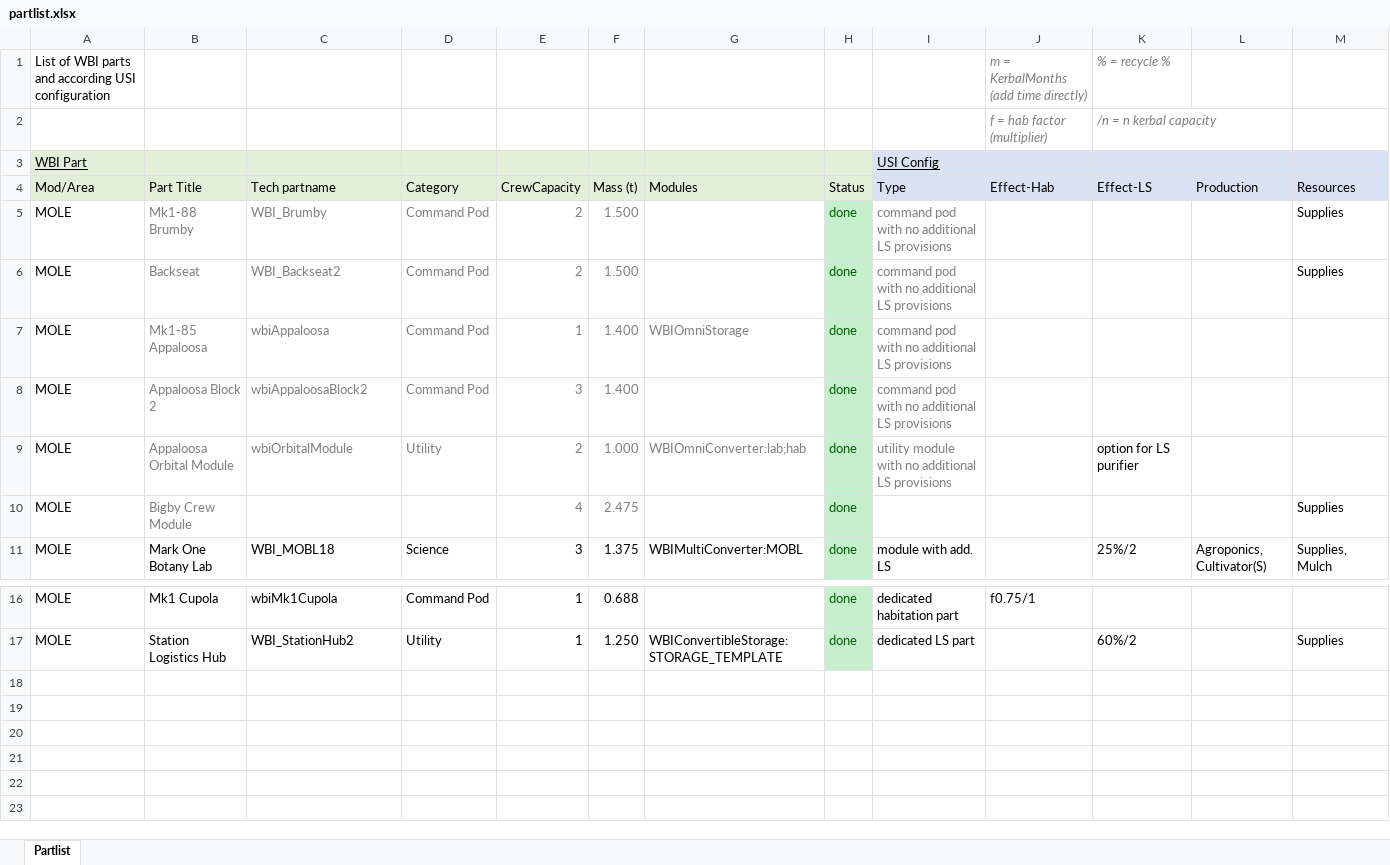
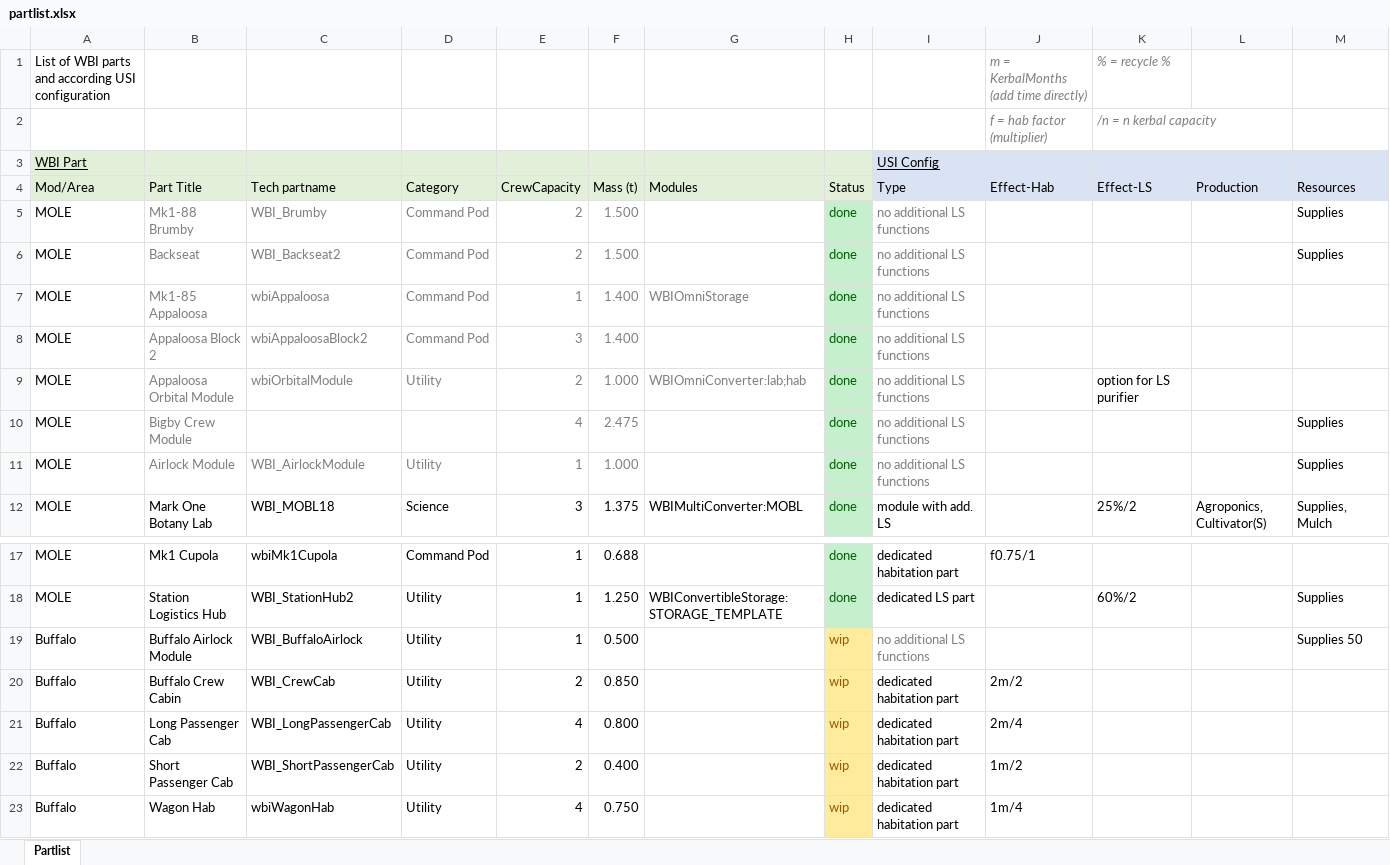
Before and after one commit to TheDogKSP/WBIPlaymodeUSI, an Excel workbook: partlist.xlsx, sheet Partlist, drawn as a sheet; only a part is shown, gaps mark what is left out; values as stored, in another font and other column widths than the file's, no borders; the diff names each change by its address in the sheet, - before the commit and + after, or states it on an @@ line.

Commit message:
adding buffalo

```diff
--- a/partlist.xlsx (sheet Partlist)
+++ b/partlist.xlsx (sheet Partlist)
-I5:I8 (Type): command pod with no additional LS provisions
+I5:I8 (Type): no additional LS functions
-I9 (Type): utility module with no additional LS provisions
+I9 (Type): no additional LS functions
-I10 (Type): (empty)
+I10 (Type): no additional LS functions
+row 11: MOLE | Airlock Module | WBI_AirlockModule | Utility | 1 | 1.000 |  | done | no additional LS functions |  |  |  | Supplies
+row 19: Buffalo | Buffalo Airlock Module | WBI_BuffaloAirlock | Utility | 1 | 0.500 |  | wip | no additional LS functions |  |  |  | Supplies 50
+row 20: Buffalo | Buffalo Crew Cabin | WBI_CrewCab | Utility | 2 | 0.850 |  | wip | dedicated habitation part | 2m/2
+row 21: Buffalo | Long Passenger Cab | WBI_LongPassengerCab | Utility | 4 | 0.800 |  | wip | dedicated habitation part | 2m/4
+row 22: Buffalo | Short Passenger Cab | WBI_ShortPassengerCab | Utility | 2 | 0.400 |  | wip | dedicated habitation part | 1m/2
+row 23: Buffalo | Wagon Hab | wbiWagonHab | Utility | 4 | 0.750 |  | wip | dedicated habitation part | 1m/4
```
Also changed, not shown: 3 other files.
